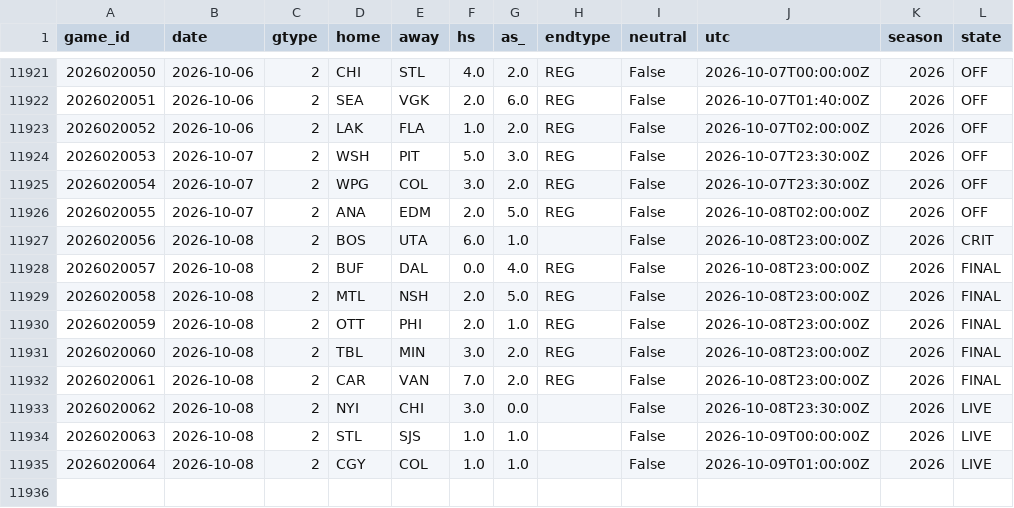
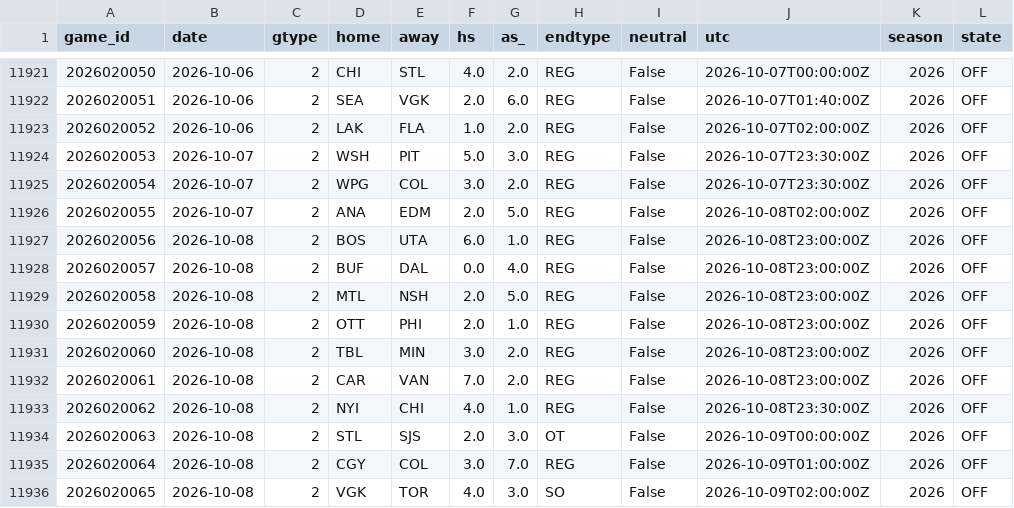
Before and after one commit to azcal/mbm-nhl, a CSV file: data/games.csv, drawn as a sheet; only a part is shown, gaps mark what is left out.

```diff
--- a/data/games.csv
+++ b/data/games.csv
@@ -11926,10 +11926,11 @@ game_id,date,gtype,home,away,hs,as_,endtype,neutral,utc,season,state
 2026020055,2026-10-07,2,ANA,EDM,2.0,5.0,REG,False,2026-10-08T02:00:00Z,2026,OFF
-2026020056,2026-10-08,2,BOS,UTA,6.0,1.0,,False,2026-10-08T23:00:00Z,2026,CRIT
-2026020057,2026-10-08,2,BUF,DAL,0.0,4.0,REG,False,2026-10-08T23:00:00Z,2026,FINAL
-2026020058,2026-10-08,2,MTL,NSH,2.0,5.0,REG,False,2026-10-08T23:00:00Z,2026,FINAL
-2026020059,2026-10-08,2,OTT,PHI,2.0,1.0,REG,False,2026-10-08T23:00:00Z,2026,FINAL
-2026020060,2026-10-08,2,TBL,MIN,3.0,2.0,REG,False,2026-10-08T23:00:00Z,2026,FINAL
-2026020061,2026-10-08,2,CAR,VAN,7.0,2.0,REG,False,2026-10-08T23:00:00Z,2026,FINAL
-2026020062,2026-10-08,2,NYI,CHI,3.0,0.0,,False,2026-10-08T23:30:00Z,2026,LIVE
-2026020063,2026-10-08,2,STL,SJS,1.0,1.0,,False,2026-10-09T00:00:00Z,2026,LIVE
-2026020064,2026-10-08,2,CGY,COL,1.0,1.0,,False,2026-10-09T01:00:00Z,2026,LIVE
+2026020056,2026-10-08,2,BOS,UTA,6.0,1.0,REG,False,2026-10-08T23:00:00Z,2026,OFF
+2026020057,2026-10-08,2,BUF,DAL,0.0,4.0,REG,False,2026-10-08T23:00:00Z,2026,OFF
+2026020058,2026-10-08,2,MTL,NSH,2.0,5.0,REG,False,2026-10-08T23:00:00Z,2026,OFF
+2026020059,2026-10-08,2,OTT,PHI,2.0,1.0,REG,False,2026-10-08T23:00:00Z,2026,OFF
+2026020060,2026-10-08,2,TBL,MIN,3.0,2.0,REG,False,2026-10-08T23:00:00Z,2026,OFF
+2026020061,2026-10-08,2,CAR,VAN,7.0,2.0,REG,False,2026-10-08T23:00:00Z,2026,OFF
+2026020062,2026-10-08,2,NYI,CHI,4.0,1.0,REG,False,2026-10-08T23:30:00Z,2026,OFF
+2026020063,2026-10-08,2,STL,SJS,2.0,3.0,OT,False,2026-10-09T00:00:00Z,2026,OFF
+2026020064,2026-10-08,2,CGY,COL,3.0,7.0,REG,False,2026-10-09T01:00:00Z,2026,OFF
+2026020065,2026-10-08,2,VGK,TOR,4.0,3.0,SO,False,2026-10-09T02:00:00Z,2026,OFF
```
Also changed, not shown: logs/graded.csv, logs/predictions.csv, 3 other files.
